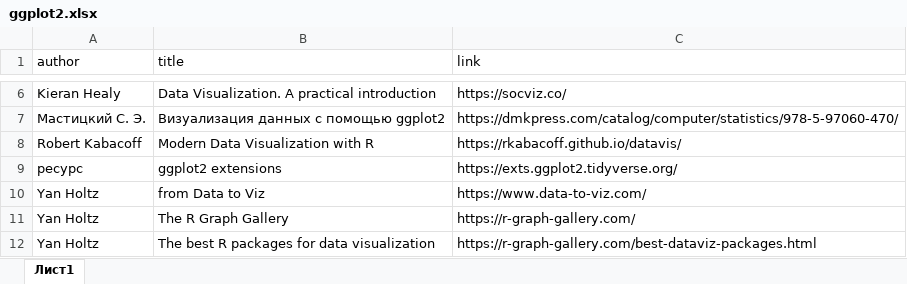
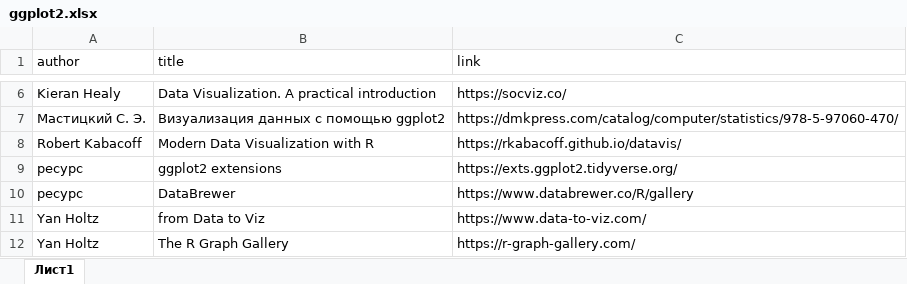
Before and after one commit to materov/rsources-book, an Excel workbook: tables/ggplot2.xlsx, sheet Лист1, drawn as a sheet; only a part is shown, gaps mark what is left out; the shorter side is filled out with more unchanged rows; values as stored, in another font and other column widths than the file's, no borders; the diff names each change by its address in the sheet, - before the commit and + after, or states it on an @@ line.

```diff
--- a/tables/ggplot2.xlsx (sheet Лист1)
+++ b/tables/ggplot2.xlsx (sheet Лист1)
+row 10: ресурс | DataBrewer | https://www.databrewer.co/R/gallery
```
Also changed, not shown: 2 other files.
